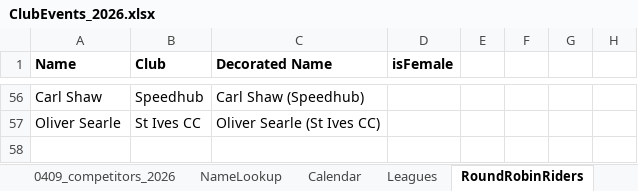
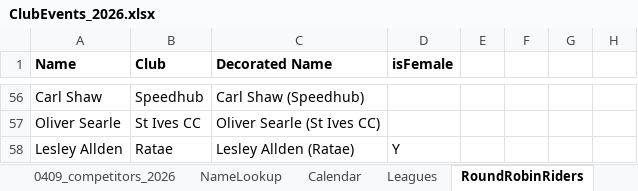
Before and after one commit to WellandValleyCC/WellandValleyCC.github.io, an Excel workbook: data/ClubEvents_2026.xlsx, sheet RoundRobinRiders, drawn as a sheet; only a part is shown, gaps mark what is left out; values as stored, in another font and other column widths than the file's, no borders; conditional formats not drawn; the diff names each change by its address in the sheet, - before the commit and + after, or states it on an @@ line.

```diff
--- a/data/ClubEvents_2026.xlsx (sheet RoundRobinRiders)
+++ b/data/ClubEvents_2026.xlsx (sheet RoundRobinRiders)
+row 58: Lesley Allden | Ratae | Lesley Allden (Ratae) | Y
```
Also changed, not shown: sheet Event_04.
